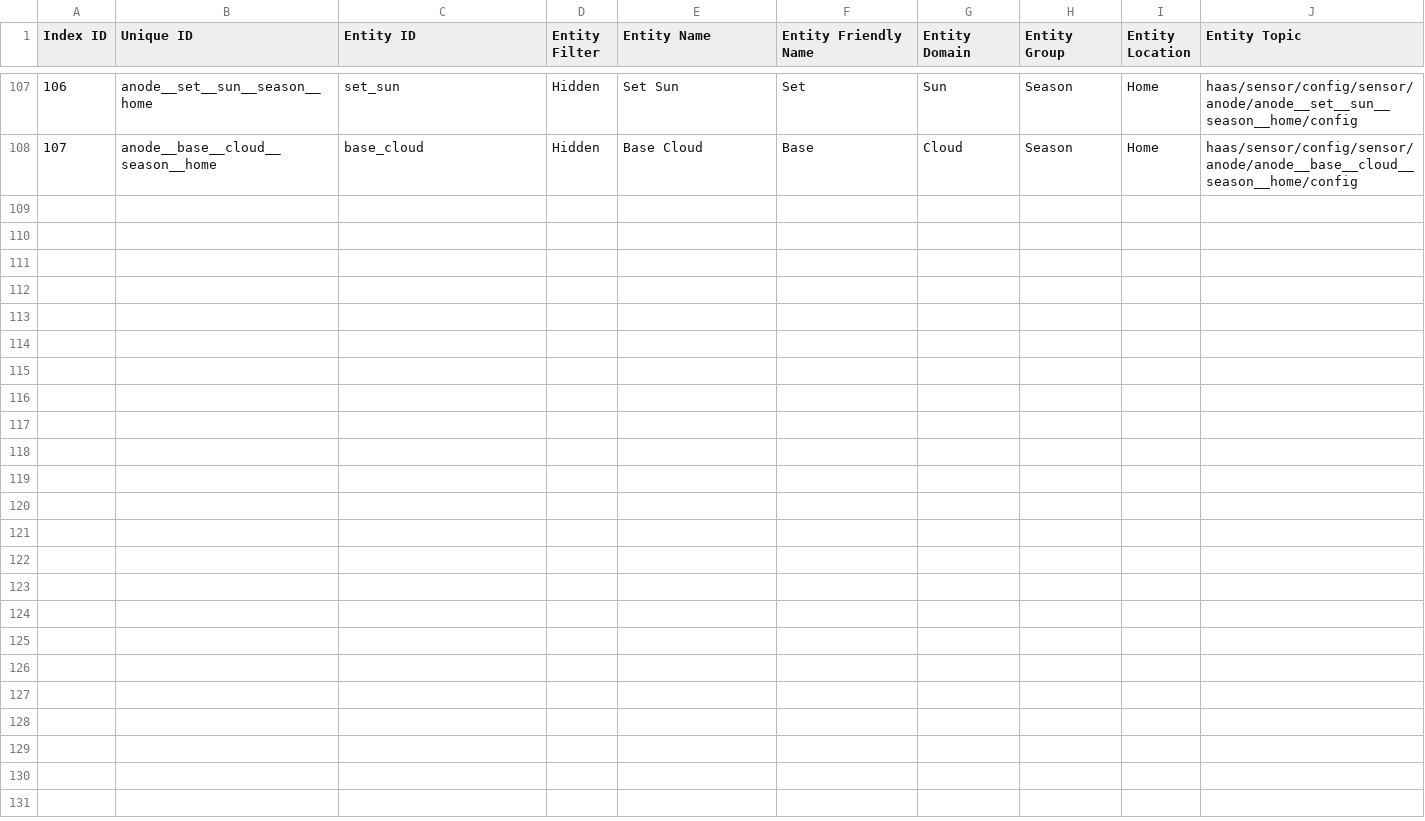
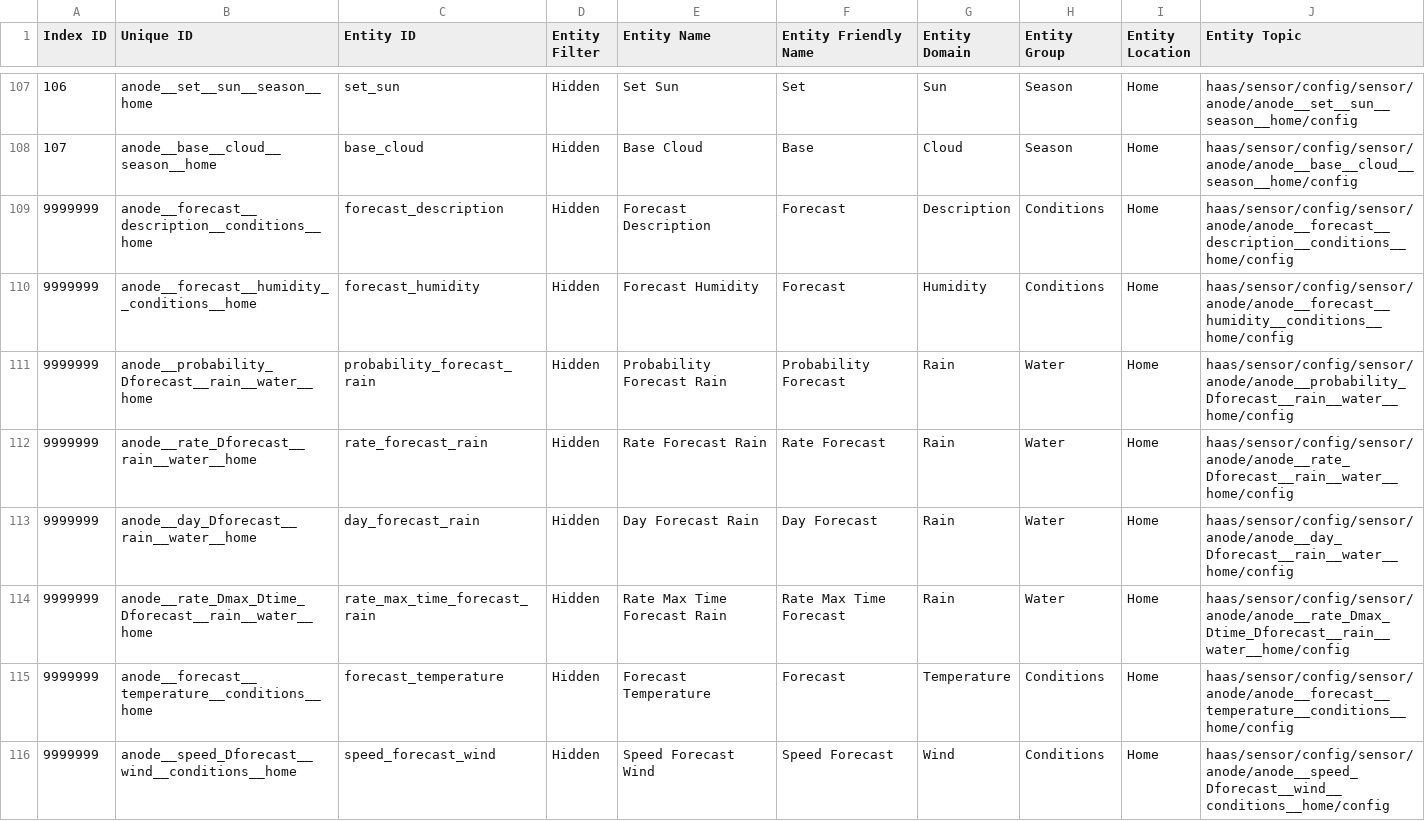
Before and after one commit to ggear/asystem, a CSV file: macmini-liz/anode/src/main/resources/metadata/sensor.csv, drawn as a sheet; only a part is shown, gaps mark what is left out; the diff names each change by its address in the sheet, - before the commit and + after, or states it on an @@ line.

```diff
--- a/macmini-liz/anode/src/main/resources/metadata/sensor.csv
+++ b/macmini-liz/anode/src/main/resources/metadata/sensor.csv
+row 109: 9999999 | anode__forecast__description__conditions__home | forecast_description | Hidden | Forecast Description | Forecast | Description | Conditions | Home | haas/sensor/config/sensor/anode/anode__forecast__description__conditions__home/config
+row 110: 9999999 | anode__forecast__humidity__conditions__home | forecast_humidity | Hidden | Forecast Humidity | Forecast | Humidity | Conditions | Home | haas/sensor/config/sensor/anode/anode__forecast__humidity__conditions__home/config
+row 111: 9999999 | anode__probability_Dforecast__rain__water__home | probability_forecast_rain | Hidden | Probability Forecast Rain | Probability Forecast | Rain | Water | Home | haas/sensor/config/sensor/anode/anode__probability_Dforecast__rain__water__home/config
+row 112: 9999999 | anode__rate_Dforecast__rain__water__home | rate_forecast_rain | Hidden | Rate Forecast Rain | Rate Forecast | Rain | Water | Home | haas/sensor/config/sensor/anode/anode__rate_Dforecast__rain__water__home/config
+row 113: 9999999 | anode__day_Dforecast__rain__water__home | day_forecast_rain | Hidden | Day Forecast Rain | Day Forecast | Rain | Water | Home | haas/sensor/config/sensor/anode/anode__day_Dforecast__rain__water__home/config
+row 114: 9999999 | anode__rate_Dmax_Dtime_Dforecast__rain__water__home | rate_max_time_forecast_rain | Hidden | Rate Max Time Forecast Rain | Rate Max Time Forecast | Rain | Water | Home | haas/sensor/config/sensor/anode/anode__rate_Dmax_Dtime_Dforecast__rain__water__home/config
+row 115: 9999999 | anode__forecast__temperature__conditions__home | forecast_temperature | Hidden | Forecast Temperature | Forecast | Temperature | Conditions | Home | haas/sensor/config/sensor/anode/anode__forecast__temperature__conditions__home/config
+row 116: 9999999 | anode__speed_Dforecast__wind__conditions__home | speed_forecast_wind | Hidden | Speed Forecast Wind | Speed Forecast | Wind | Conditions | Home | haas/sensor/config/sensor/anode/anode__speed_Dforecast__wind__conditions__home/config
```
Also changed, not shown: 9 other files.
